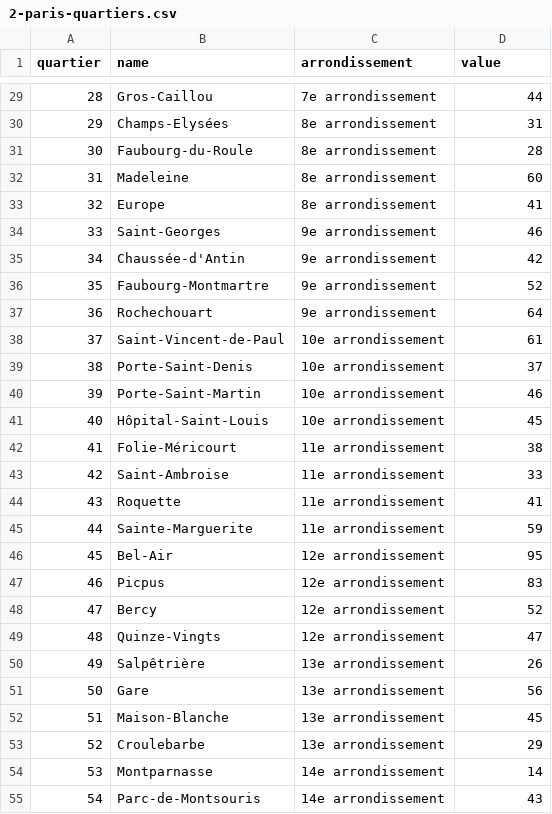
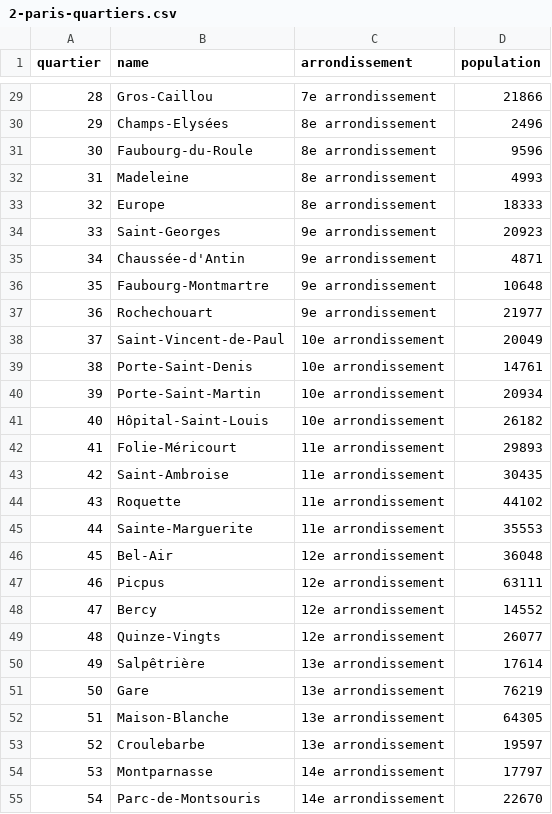
Before and after one commit to sandravizz/Report-DataViz, a CSV file: src/lib/data/figures/csv/2-paris-quartiers.csv, drawn as a sheet; only a part is shown, gaps mark what is left out; the diff covers the shown part only.

```diff
--- a/src/lib/data/figures/csv/2-paris-quartiers.csv
+++ b/src/lib/data/figures/csv/2-paris-quartiers.csv
@@ -1 +1 @@
-quartier,name,arrondissement,value
+quartier,name,arrondissement,population
@@ -29,27 +29,27 @@ quartier,name,arrondissement,value
-28,Gros-Caillou,7e arrondissement,44
-29,Champs-Elysées,8e arrondissement,31
-30,Faubourg-du-Roule,8e arrondissement,28
-31,Madeleine,8e arrondissement,60
-32,Europe,8e arrondissement,41
-33,Saint-Georges,9e arrondissement,46
-34,Chaussée-d'Antin,9e arrondissement,42
-35,Faubourg-Montmartre,9e arrondissement,52
-36,Rochechouart,9e arrondissement,64
-37,Saint-Vincent-de-Paul,10e arrondissement,61
-38,Porte-Saint-Denis,10e arrondissement,37
-39,Porte-Saint-Martin,10e arrondissement,46
-40,Hôpital-Saint-Louis,10e arrondissement,45
-41,Folie-Méricourt,11e arrondissement,38
-42,Saint-Ambroise,11e arrondissement,33
-43,Roquette,11e arrondissement,41
-44,Sainte-Marguerite,11e arrondissement,59
-45,Bel-Air,12e arrondissement,95
-46,Picpus,12e arrondissement,83
-47,Bercy,12e arrondissement,52
-48,Quinze-Vingts,12e arrondissement,47
-49,Salpêtrière,13e arrondissement,26
-50,Gare,13e arrondissement,56
-51,Maison-Blanche,13e arrondissement,45
-52,Croulebarbe,13e arrondissement,29
-53,Montparnasse,14e arrondissement,14
-54,Parc-de-Montsouris,14e arrondissement,43
+28,Gros-Caillou,7e arrondissement,21866
+29,Champs-Elysées,8e arrondissement,2496
+30,Faubourg-du-Roule,8e arrondissement,9596
+31,Madeleine,8e arrondissement,4993
+32,Europe,8e arrondissement,18333
+33,Saint-Georges,9e arrondissement,20923
+34,Chaussée-d'Antin,9e arrondissement,4871
+35,Faubourg-Montmartre,9e arrondissement,10648
+36,Rochechouart,9e arrondissement,21977
+37,Saint-Vincent-de-Paul,10e arrondissement,20049
+38,Porte-Saint-Denis,10e arrondissement,14761
+39,Porte-Saint-Martin,10e arrondissement,20934
+40,Hôpital-Saint-Louis,10e arrondissement,26182
+41,Folie-Méricourt,11e arrondissement,29893
+42,Saint-Ambroise,11e arrondissement,30435
+43,Roquette,11e arrondissement,44102
+44,Sainte-Marguerite,11e arrondissement,35553
+45,Bel-Air,12e arrondissement,36048
+46,Picpus,12e arrondissement,63111
+47,Bercy,12e arrondissement,14552
+48,Quinze-Vingts,12e arrondissement,26077
+49,Salpêtrière,13e arrondissement,17614
+50,Gare,13e arrondissement,76219
+51,Maison-Blanche,13e arrondissement,64305
+52,Croulebarbe,13e arrondissement,19597
+53,Montparnasse,14e arrondissement,17797
+54,Parc-de-Montsouris,14e arrondissement,22670
```
Also changed, not shown: 53 edited cells elsewhere in this file, src/lib/data/figures/csv/1-paris-arrondissements.csv, src/lib/data/figures/csv/3-paris-iris.csv, 20 other files.
